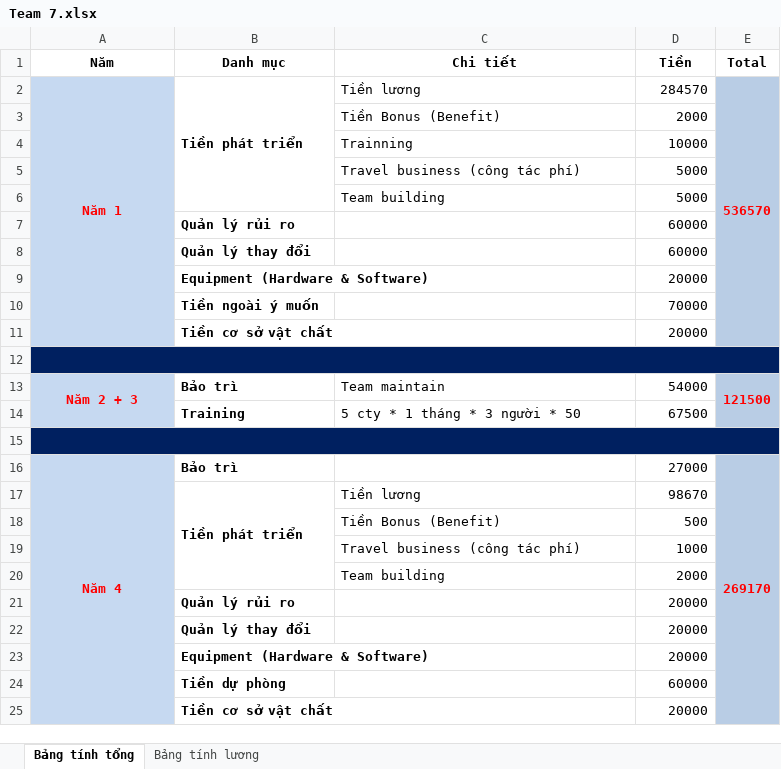
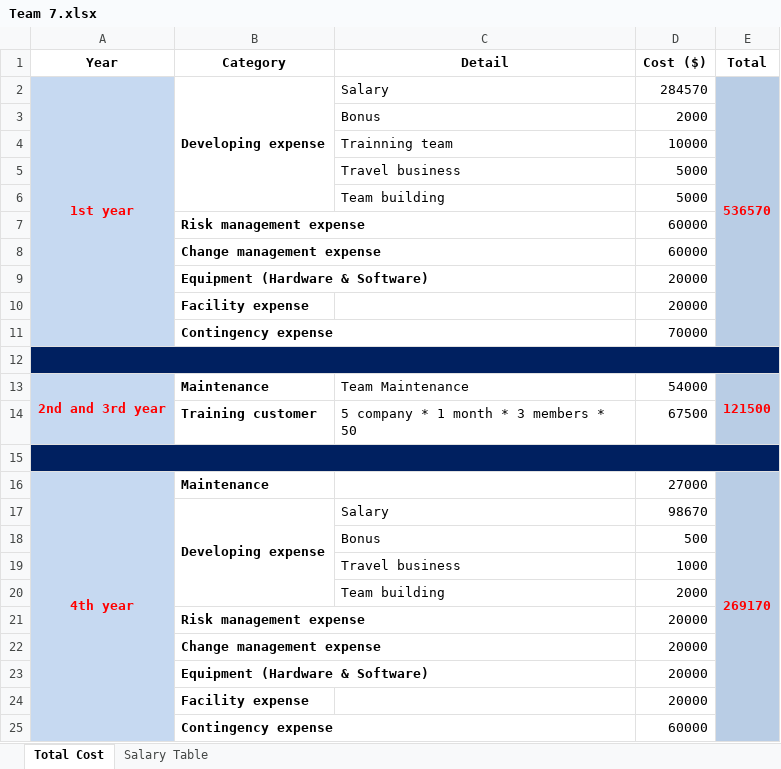
Before and after one commit to vucongthuc/hit-team-2012, an Excel workbook: Measurement Analysis/K15T2-Team22-Team Assignment7/Team 7.xlsx, sheet Total Cost, drawn as a sheet; values as stored, in another font and other column widths than the file's, no borders; removed rows and columns are numbered as before the commit, all else as after; the diff names each change by its address in the sheet, - before the commit and + after, or states it on an @@ line.

```diff
--- a/Measurement Analysis/K15T2-Team22-Team Assignment7/Team 7.xlsx (sheet Total Cost)
+++ b/Measurement Analysis/K15T2-Team22-Team Assignment7/Team 7.xlsx (sheet Total Cost)
-sheet tab: Bảng tính tổng
+sheet tab: Total Cost
-sheet tab: Bảng tính lương
+sheet tab: Salary Table
-row 1: Năm | Danh mục | Chi tiết | Tiền | Total
-row 2: Năm 1 | Tiền phát triển | Tiền lương | 284570 | 536570
+row 1: Year | Category | Detail | Cost ($) | Total
+row 2: 1st year | Developing expense | Salary | 284570 | 536570
-C3: Tiền Bonus (Benefit)
+C3: Bonus
-C4: Trainning
+C4: Trainning team
-C5: Travel business (công tác phí)
+C5: Travel business
-B7: Quản lý rủi ro
+B7: Risk management expense
-B8: Quản lý thay đổi
+B8: Change management expense
+row 10:  | Facility expense |  | 20000
-B11: Tiền ngoài ý muốn
+B11: Contingency expense
-row 11:  | Tiền cơ sở vật chất |  | 20000
-A13: Năm 2 + 3
+A13: 2nd and 3rd year
-B13: Bảo trì
+B13: Maintenance
-C13: Team maintain
+C13: Team Maintenance
-B14: Training
+B14: Training customer
-C14: 5 cty * 1 tháng * 3 người * 50
+C14: 5 company * 1 month * 3 members * 50
-A16: Năm 4
+A16: 4th year
-B16: Bảo trì
+B16: Maintenance
-row 17:  | Tiền phát triển | Tiền lương | 98670
+row 17:  | Developing expense | Salary | 98670
-C18: Tiền Bonus (Benefit)
+C18: Bonus
-C19: Travel business (công tác phí)
+C19: Travel business
-B21: Quản lý rủi ro
+B21: Risk management expense
-B22: Quản lý thay đổi
+B22: Change management expense
+row 24:  | Facility expense |  | 20000
-B25: Tiền dự phòng
+B25: Contingency expense
-row 25:  | Tiền cơ sở vật chất |  | 20000
```
Also changed, not shown: sheet Salary Table.
